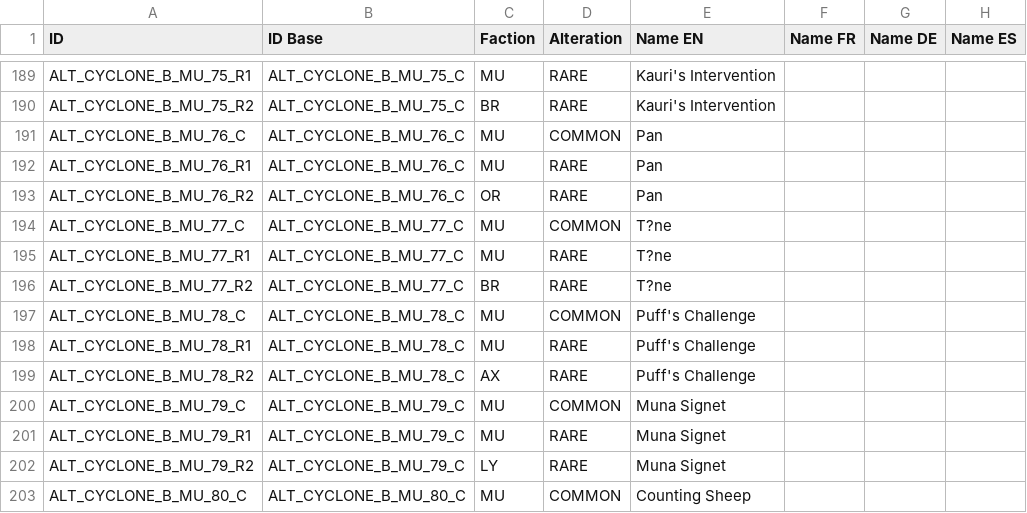
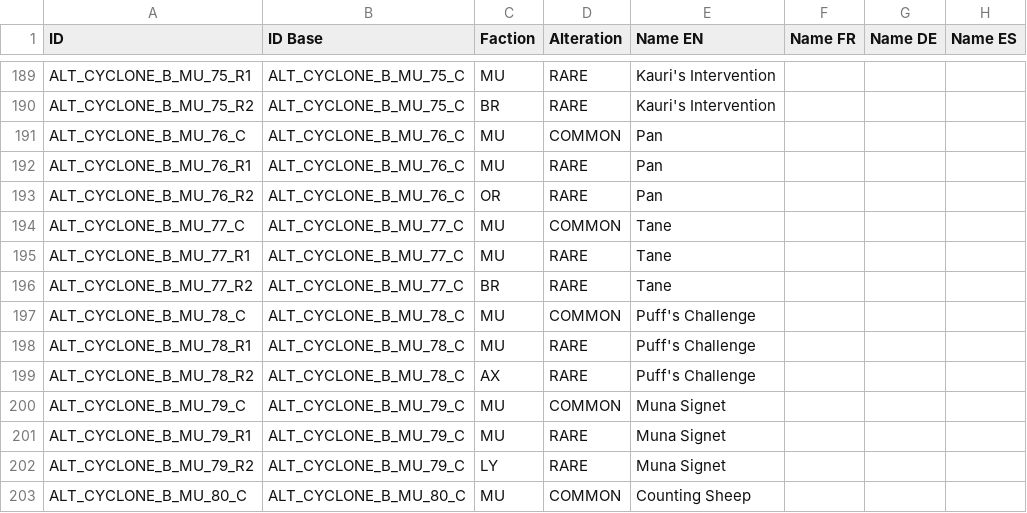
Before and after one commit to Altered-Community/bga-altered, a CSV file: misc/scripts/CSV PDF/cyclone.csv, drawn as a sheet; only a part is shown, gaps mark what is left out; the diff names each change by its address in the sheet, - before the commit and + after, or states it on an @@ line.

Commit message:
Tane

```diff
--- a/misc/scripts/CSV PDF/cyclone.csv
+++ b/misc/scripts/CSV PDF/cyclone.csv
-E194:E196 (Name EN): T?ne
+E194:E196 (Name EN): Tane
```
Also changed, not shown: 10 other files.
